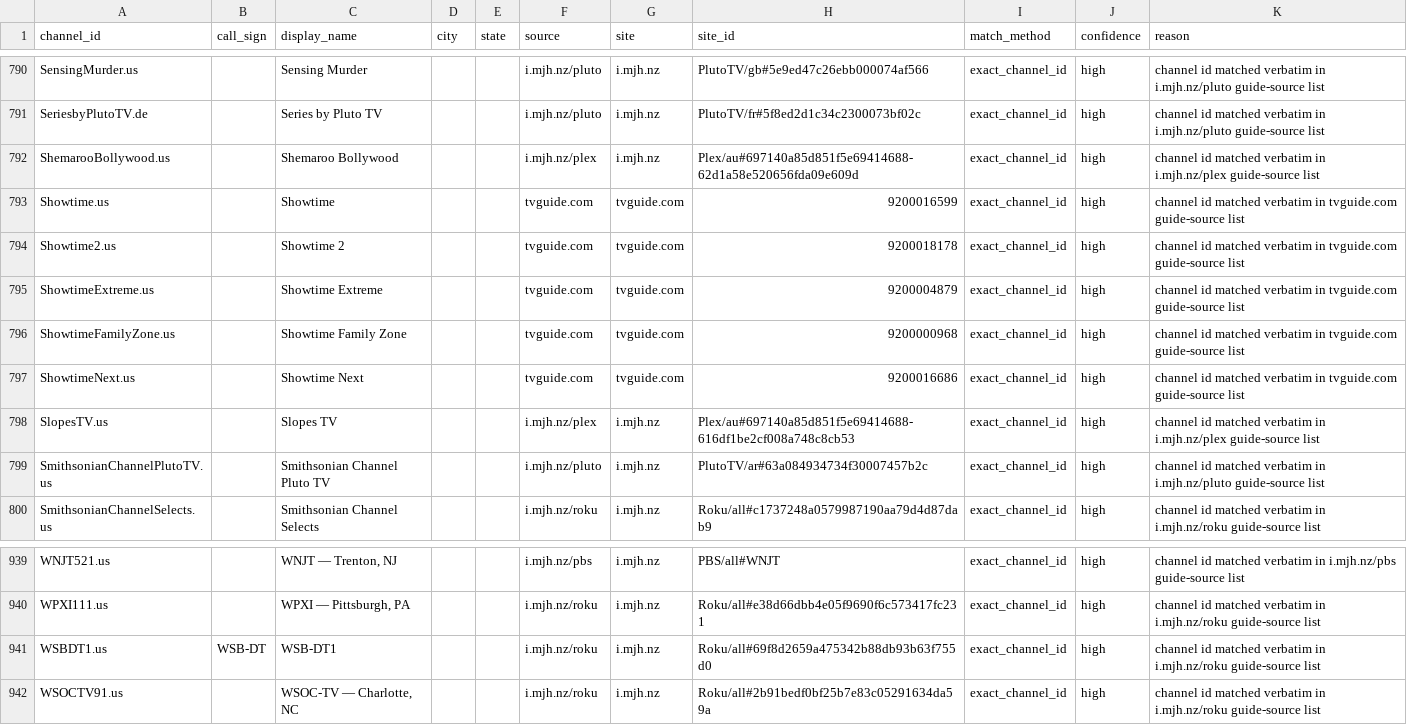
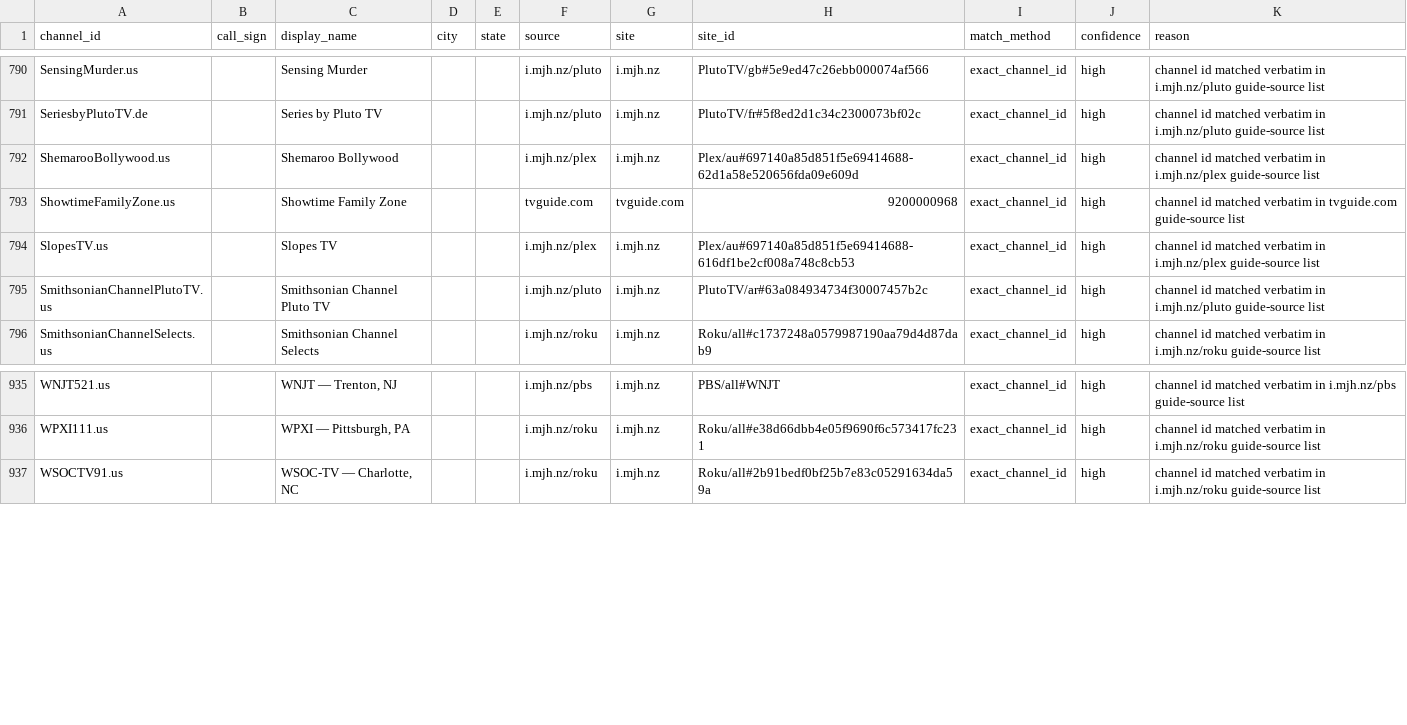
Before and after one commit to 7000premiumchannels/android-tv-guru-playlists, a CSV file: reports/epg-matches.csv, drawn as a sheet; only a part is shown, gaps mark what is left out.

```diff
--- a/reports/epg-matches.csv
+++ b/reports/epg-matches.csv
@@ -792,7 +792,3 @@ SeriesbyPlutoTV.de,,Series by Pluto TV,,,i.mjh.nz/pluto,i.mjh.nz,PlutoTV/fr#5f8e
 ShemarooBollywood.us,,Shemaroo Bollywood,,,i.mjh.nz/plex,i.mjh.nz,Plex/au#697140a85d851f5e69414688-62d1a58e520656fda09e609d,exact_channel_id,high,channel id matched verbatim in i.mjh.nz/plex guide-source list
-Showtime.us,,Showtime,,,tvguide.com,tvguide.com,9200016599,exact_channel_id,high,channel id matched verbatim in tvguide.com guide-source list
-Showtime2.us,,Showtime 2,,,tvguide.com,tvguide.com,9200018178,exact_channel_id,high,channel id matched verbatim in tvguide.com guide-source list
-ShowtimeExtreme.us,,Showtime Extreme,,,tvguide.com,tvguide.com,9200004879,exact_channel_id,high,channel id matched verbatim in tvguide.com guide-source list
 ShowtimeFamilyZone.us,,Showtime Family Zone,,,tvguide.com,tvguide.com,9200000968,exact_channel_id,high,channel id matched verbatim in tvguide.com guide-source list
-ShowtimeNext.us,,Showtime Next,,,tvguide.com,tvguide.com,9200016686,exact_channel_id,high,channel id matched verbatim in tvguide.com guide-source list
 SlopesTV.us,,Slopes TV,,,i.mjh.nz/plex,i.mjh.nz,Plex/au#697140a85d851f5e69414688-616df1be2cf008a748c8cb53,exact_channel_id,high,channel id matched verbatim in i.mjh.nz/plex guide-source list
@@ -940,3 +936,2 @@ WNJT521.us,,"WNJT — Trenton, NJ",,,i.mjh.nz/pbs,i.mjh.nz,PBS/all#WNJT,exact_ch
 WPXI111.us,,"WPXI — Pittsburgh, PA",,,i.mjh.nz/roku,i.mjh.nz,Roku/all#e38d66dbb4e05f9690f6c573417fc231,exact_channel_id,high,channel id matched verbatim in i.mjh.nz/roku guide-source list
-WSBDT1.us,WSB-DT,WSB-DT1,,,i.mjh.nz/roku,i.mjh.nz,Roku/all#69f8d2659a475342b88db93b63f755d0,exact_channel_id,high,channel id matched verbatim in i.mjh.nz/roku guide-source list
 WSOCTV91.us,,"WSOC-TV — Charlotte, NC",,,i.mjh.nz/roku,i.mjh.nz,Roku/all#2b91bedf0bf25b7e83c05291634da59a,exact_channel_id,high,channel id matched verbatim in i.mjh.nz/roku guide-source list
```
Also changed, not shown: reports/epg-unmatched.csv, 5 other files.
